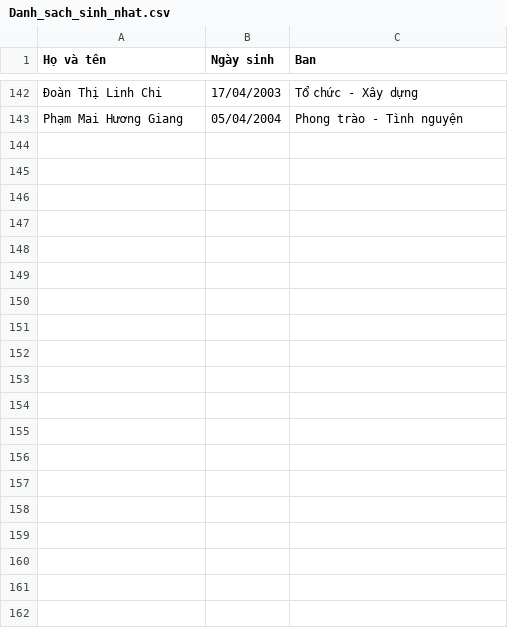
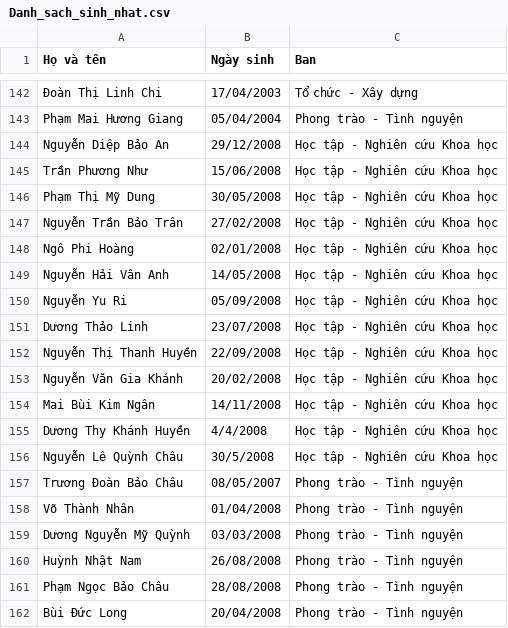
Before and after one commit to mangkythuatbit/RESD, a CSV file: assets/data/Danh_sach_sinh_nhat.csv, drawn as a sheet; only a part is shown, gaps mark what is left out; the diff covers the shown part only; the diff names each change by its address in the sheet, - before the commit and + after, or states it on an @@ line.

Commit message:
Add multiple entries to birthday list

```diff
--- a/assets/data/Danh_sach_sinh_nhat.csv
+++ b/assets/data/Danh_sach_sinh_nhat.csv
+row 144: Nguyễn Diệp Bảo An | 29/12/2008 | Học tập - Nghiên cứu Khoa học
+row 145: Trần Phương Như | 15/06/2008 | Học tập - Nghiên cứu Khoa học
+row 146: Phạm Thị Mỹ Dung | 30/05/2008 | Học tập - Nghiên cứu Khoa học
+row 147: Nguyễn Trần Bảo Trân | 27/02/2008 | Học tập - Nghiên cứu Khoa học
+row 148: Ngô Phi Hoàng | 02/01/2008 | Học tập - Nghiên cứu Khoa học
+row 149: Nguyễn Hải Vân Anh | 14/05/2008 | Học tập - Nghiên cứu Khoa học
+row 150: Nguyễn Yu Ri | 05/09/2008 | Học tập - Nghiên cứu Khoa học
+row 151: Dương Thảo Linh | 23/07/2008 | Học tập - Nghiên cứu Khoa học
+row 152: Nguyễn Thị Thanh Huyền | 22/09/2008 | Học tập - Nghiên cứu Khoa học
+row 153: Nguyễn Văn Gia Khánh | 20/02/2008 | Học tập - Nghiên cứu Khoa học
+row 154: Mai Bùi Kim Ngân | 14/11/2008 | Học tập - Nghiên cứu Khoa học
+row 155: Dương Thy Khánh Huyền | 4/4/2008 | Học tập - Nghiên cứu Khoa học
+row 156: Nguyễn Lê Quỳnh Châu | 30/5/2008 | Học tập - Nghiên cứu Khoa học
+row 157: Trương Đoàn Bảo Châu | 08/05/2007 | Phong trào - Tình nguyện
+row 158: Võ Thành Nhân | 01/04/2008 | Phong trào - Tình nguyện
+row 159: Dương Nguyễn Mỹ Quỳnh | 03/03/2008 | Phong trào - Tình nguyện
+row 160: Huỳnh Nhật Nam | 26/08/2008 | Phong trào - Tình nguyện
+row 161: Phạm Ngọc Bảo Châu | 28/08/2008 | Phong trào - Tình nguyện
+row 162: Bùi Đức Long | 20/04/2008 | Phong trào - Tình nguyện
```
Also changed, not shown: 44 added rows elsewhere in this file.
